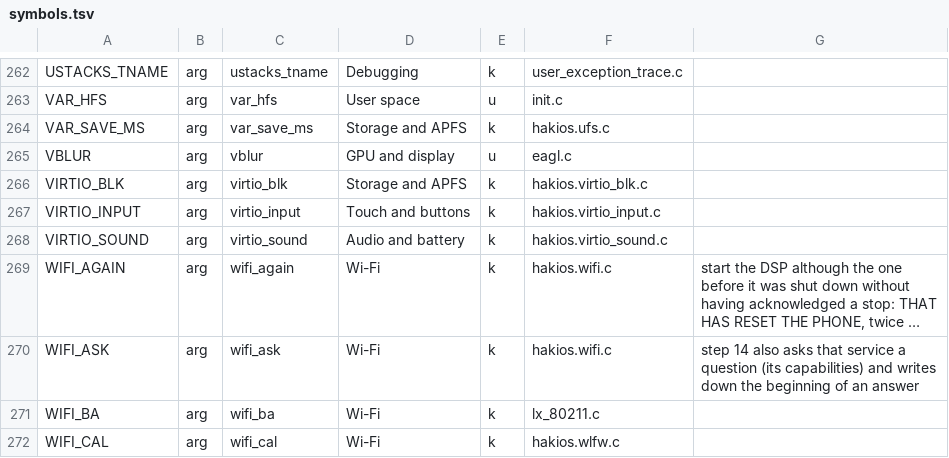
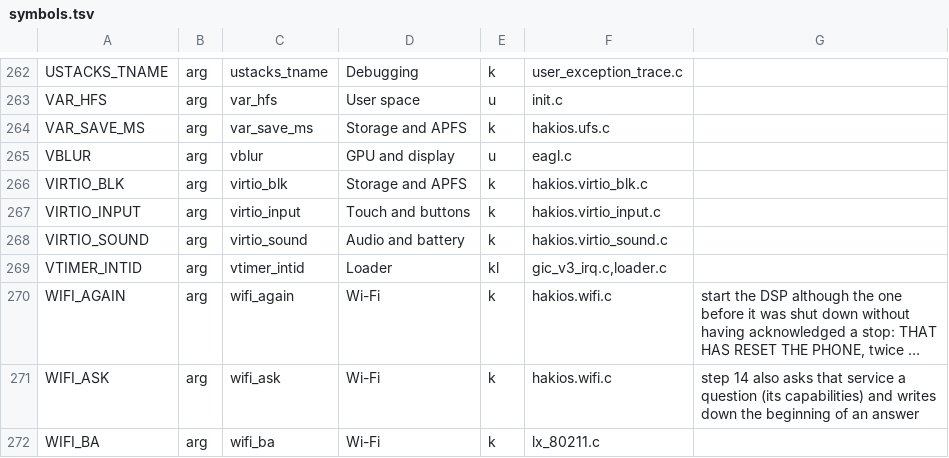
Before and after one commit to yavuzhanozyer/hakios-xnu-kernel, a TSV file: configs/symbols.tsv, drawn as a sheet; only a part is shown, gaps mark what is left out; the shorter side is filled out with more unchanged rows; long unchanged cells end in …; the diff names each change by its address in the sheet, - before the commit and + after, or states it on an @@ line.

```diff
--- a/configs/symbols.tsv
+++ b/configs/symbols.tsv
+row 269: VTIMER_INTID | arg | vtimer_intid | Loader | kl | gic_v3_irq.c,loader.c
```
Also changed, not shown: 5 other files.
